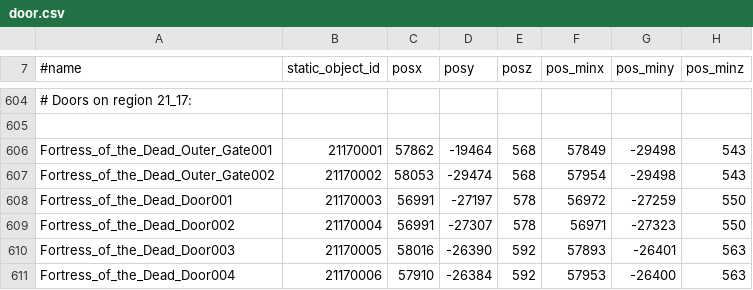
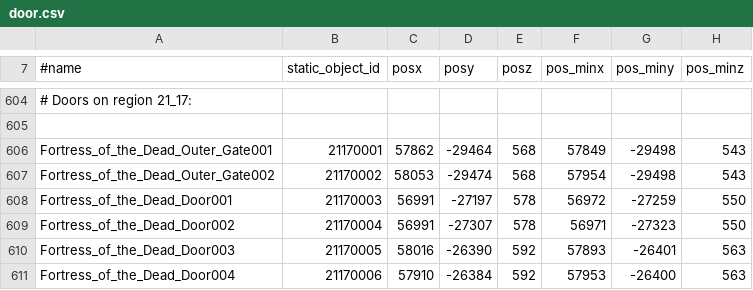
Before and after one commit to gamer-lineage2/l2jtwDatapack, a CSV file: L2JTW_Datapack_CT2/data/door.csv, drawn as a sheet; only a part is shown, gaps mark what is left out; the diff names each change by its address in the sheet, - before the commit and + after, or states it on an @@ line.

```diff
--- a/L2JTW_Datapack_CT2/data/door.csv
+++ b/L2JTW_Datapack_CT2/data/door.csv
-D606 (posy): -19464
+D606 (posy): -29464
```
Also changed, not shown: 36 other files.
